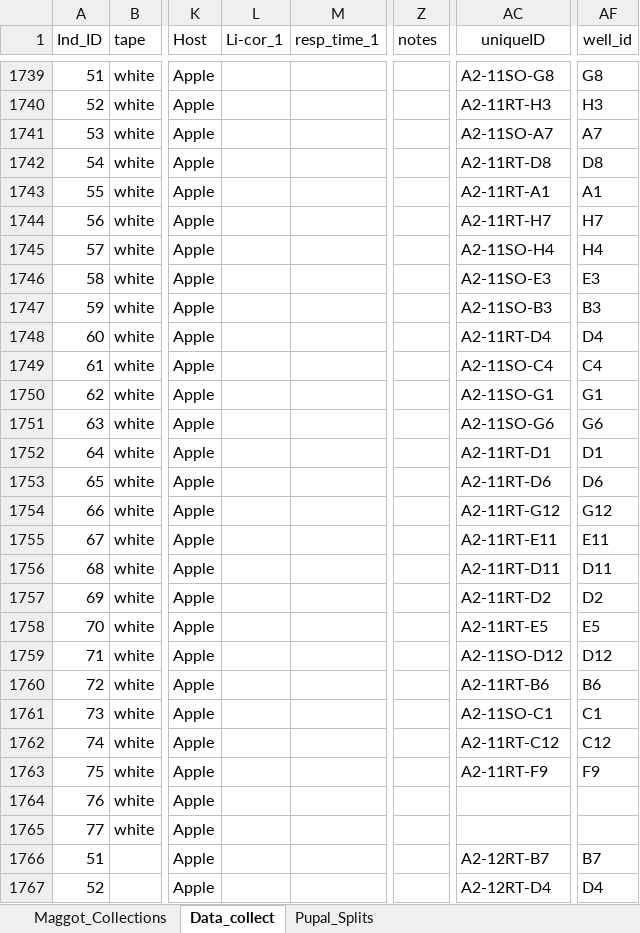
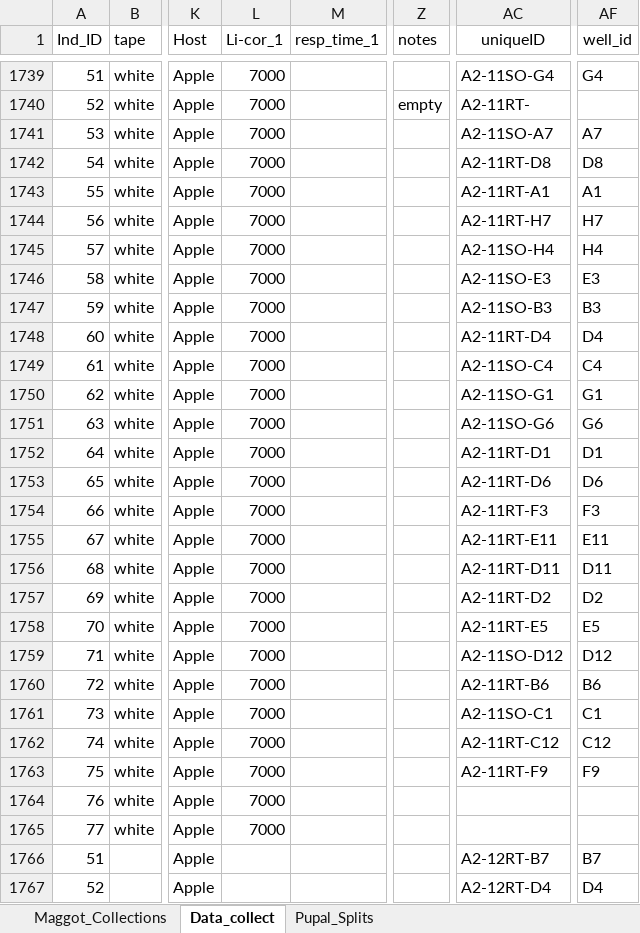
Before and after one commit to adnguyen/Circadian_rhythm_runs_seasonal_timing, an Excel workbook: Data/2018-08-14_master_datac_2018_collection_year.xlsx, sheet Data_collect, drawn as a sheet; only a part is shown, gaps mark what is left out; values as stored, in another font and other column widths than the file's, no borders; the diff covers the shown part only; the diff names each change by its address in the sheet, - before the commit and + after, or states it on an @@ line.

Commit message:
adding resp data

```diff
--- a/Data/2018-08-14_master_datac_2018_collection_year.xlsx (sheet Data_collect)
+++ b/Data/2018-08-14_master_datac_2018_collection_year.xlsx (sheet Data_collect)
-L1739:L1765 (Li-cor_1): (empty)
+L1739:L1765 (Li-cor_1): 7000
-AC1739 (uniqueID): A2-11SO-G8
+AC1739 (uniqueID): A2-11SO-G4
-AF1739 (well_id): G8
+AF1739 (well_id): G4
-Z1740 (notes): (empty)
+Z1740 (notes): empty
-AC1740 (uniqueID): A2-11RT-H3
+AC1740 (uniqueID): A2-11RT-
-AF1740 (well_id): H3
+AF1740 (well_id): (empty)
-AC1754 (uniqueID): A2-11RT-G12
+AC1754 (uniqueID): A2-11RT-F3
-AF1754 (well_id): G12
+AF1754 (well_id): F3
```
Also changed, not shown: 35 edited cells elsewhere in this sheet, 4 other files.
